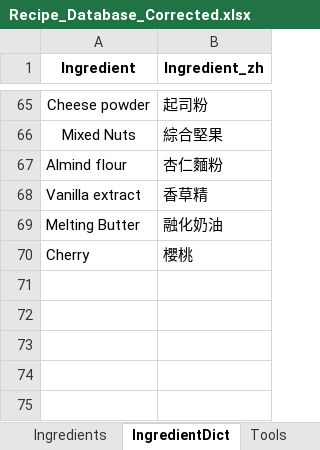
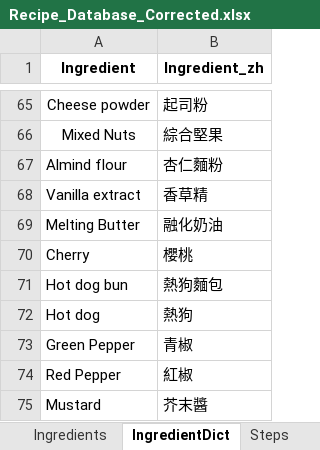
Before and after one commit to imangu919/recipe-ingredient-calculator, an Excel workbook: Recipe_Database_Corrected.xlsx, sheet IngredientDict, drawn as a sheet; only a part is shown, gaps mark what is left out; values as stored, in another font and other column widths than the file's, no borders; the diff names each change by its address in the sheet, - before the commit and + after, or states it on an @@ line.

```diff
--- a/Recipe_Database_Corrected.xlsx (sheet IngredientDict)
+++ b/Recipe_Database_Corrected.xlsx (sheet IngredientDict)
+row 71: Hot dog bun | 熱狗麵包
+row 72: Hot dog | 熱狗
+row 73: Green Pepper | 青椒
+row 74: Red Pepper | 紅椒
+row 75: Mustard | 芥末醬
```
Also changed, not shown: sheet Ingredients, sheet Steps, sheet Recipes, sheet Tools, sheet Components, other sheet tabs.
